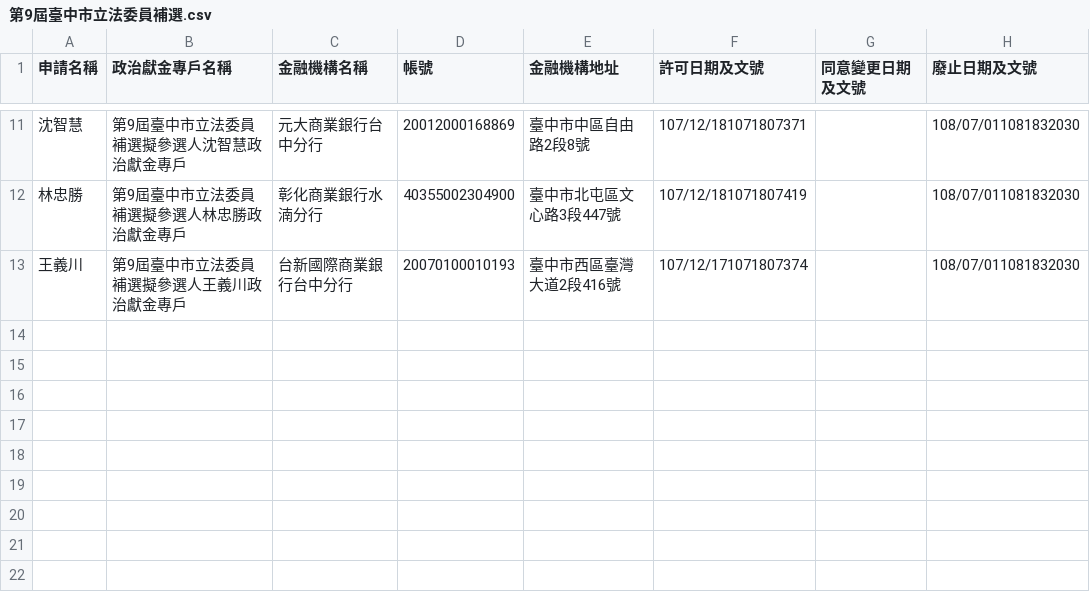
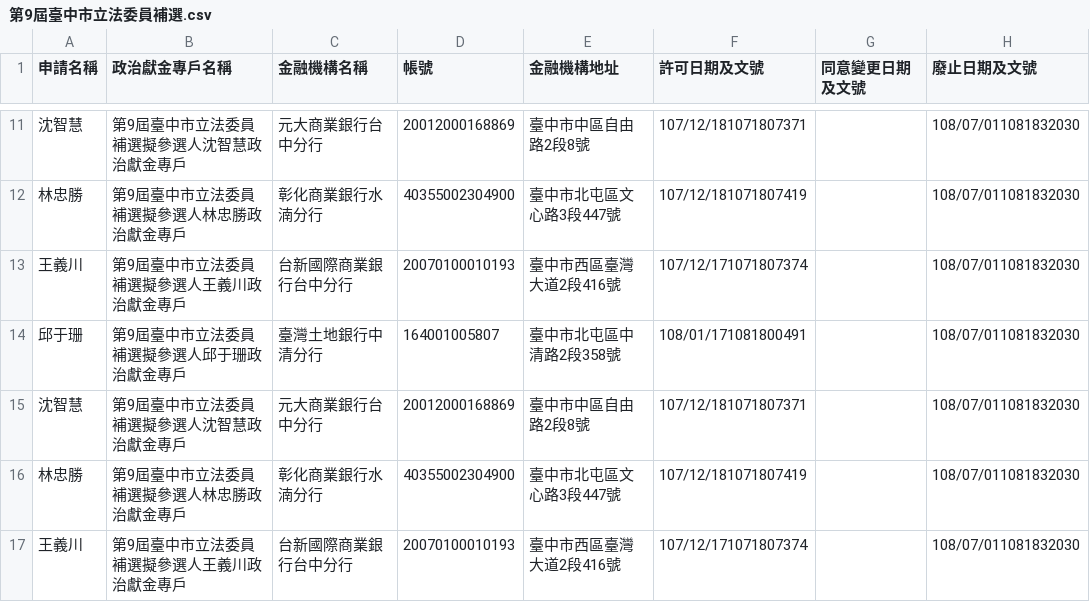
Before and after one commit to kiang/vote2022, a CSV file: sunshine.cy.gov.tw/第9屆臺中市立法委員補選.csv, drawn as a sheet; only a part is shown, gaps mark what is left out; the diff names each change by its address in the sheet, - before the commit and + after, or states it on an @@ line.

```diff
--- a/sunshine.cy.gov.tw/第9屆臺中市立法委員補選.csv
+++ b/sunshine.cy.gov.tw/第9屆臺中市立法委員補選.csv
+row 14: 邱于珊 | 第9屆臺中市立法委員補選擬參選人邱于珊政治獻金專戶 | 臺灣土地銀行中清分行 | 164001005807 | 臺中市北屯區中清路2段358號 | 108/01/171081800491 |  | 108/07/011081832030
+row 15: 沈智慧 | 第9屆臺中市立法委員補選擬參選人沈智慧政治獻金專戶 | 元大商業銀行台中分行 | 20012000168869 | 臺中市中區自由路2段8號 | 107/12/181071807371 |  | 108/07/011081832030
+row 16: 林忠勝 | 第9屆臺中市立法委員補選擬參選人林忠勝政治獻金專戶 | 彰化商業銀行水湳分行 | 40355002304900 | 臺中市北屯區文心路3段447號 | 107/12/181071807419 |  | 108/07/011081832030
+row 17: 王義川 | 第9屆臺中市立法委員補選擬參選人王義川政治獻金專戶 | 台新國際商業銀行台中分行 | 20070100010193 | 臺中市西區臺灣大道2段416號 | 107/12/171071807374 |  | 108/07/011081832030
```
Also changed, not shown: sunshine.cy.gov.tw/第10屆臺中市立法委員補選.csv, sunshine.cy.gov.tw/第2屆臺中市和平區區長補選.csv, 20 other files.
